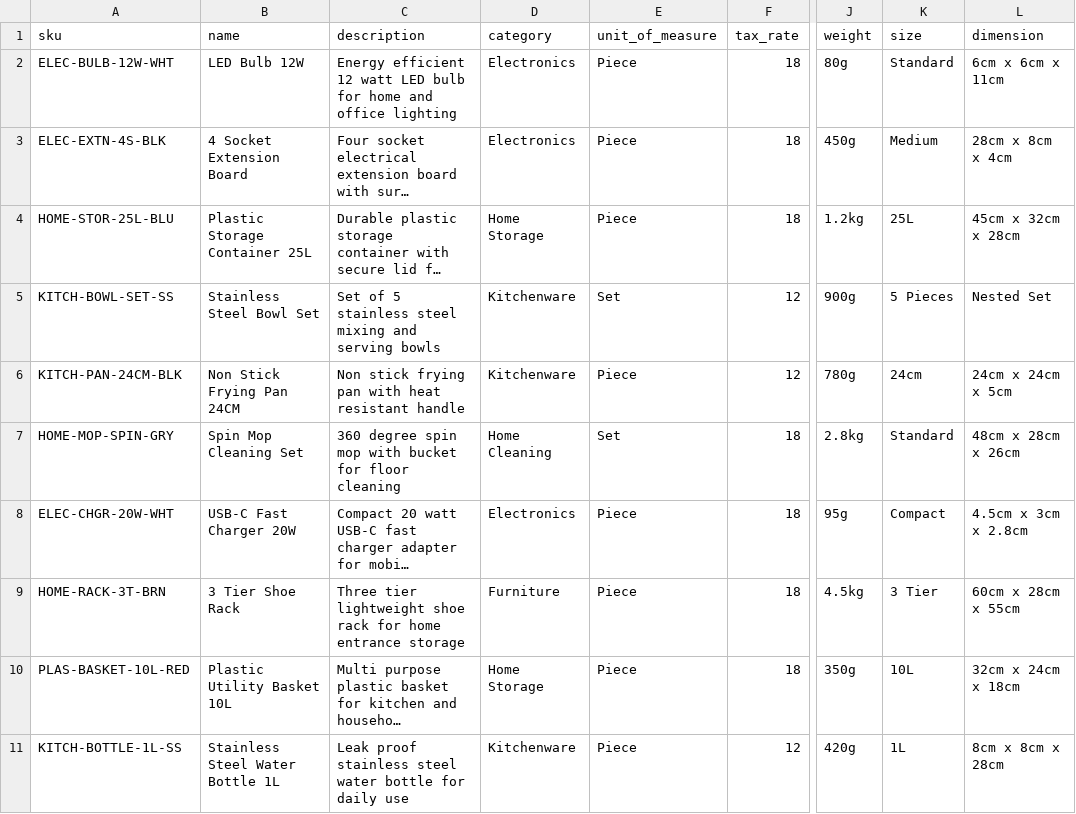
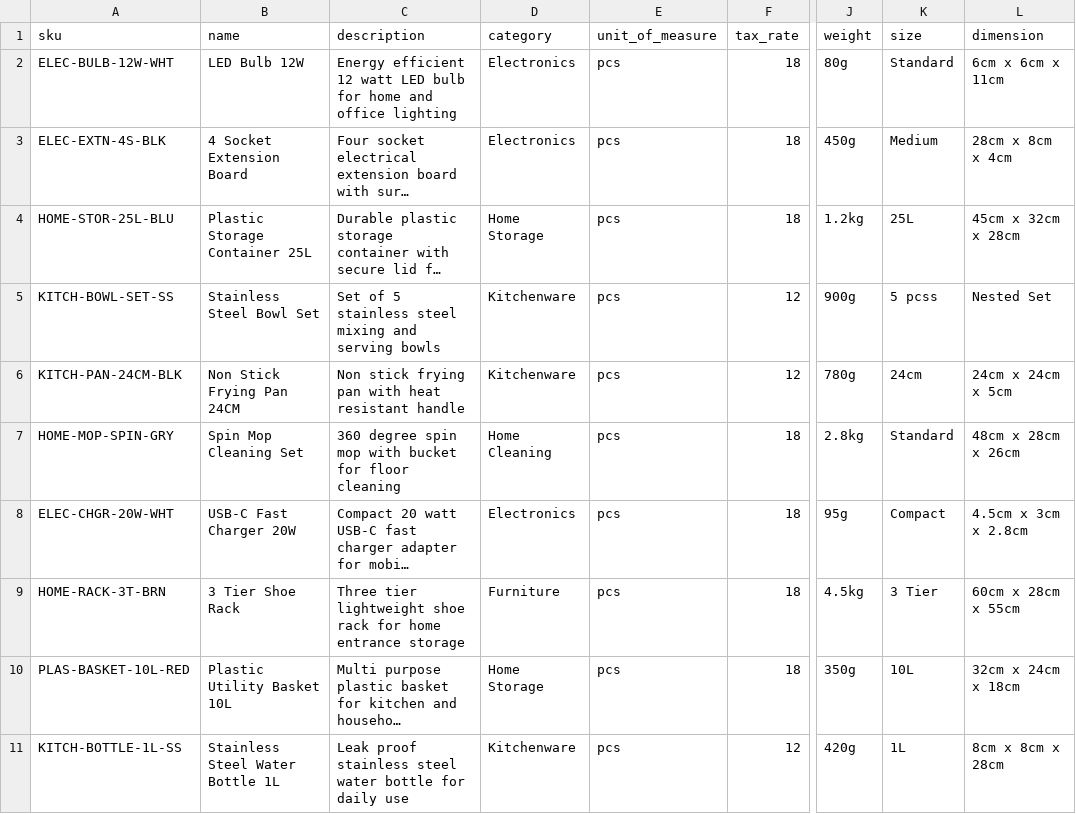
Before and after one commit to shubhamkgupta14-test/invent-mgmt, a CSV file: backend/app/sample-data/products.csv, drawn as a sheet; only a part is shown, gaps mark what is left out; long unchanged cells end in …; the diff names each change by its address in the sheet, - before the commit and + after, or states it on an @@ line.

```diff
--- a/backend/app/sample-data/products.csv
+++ b/backend/app/sample-data/products.csv
-E2:E4 (unit_of_measure): Piece
+E2:E4 (unit_of_measure): pcs
-E5 (unit_of_measure): Set
+E5 (unit_of_measure): pcs
-K5 (size): 5 Pieces
+K5 (size): 5 pcss
-E6 (unit_of_measure): Piece
+E6 (unit_of_measure): pcs
-E7 (unit_of_measure): Set
+E7 (unit_of_measure): pcs
-E8:E11 (unit_of_measure): Piece
+E8:E11 (unit_of_measure): pcs
```
Also changed, not shown: 10 other files.
